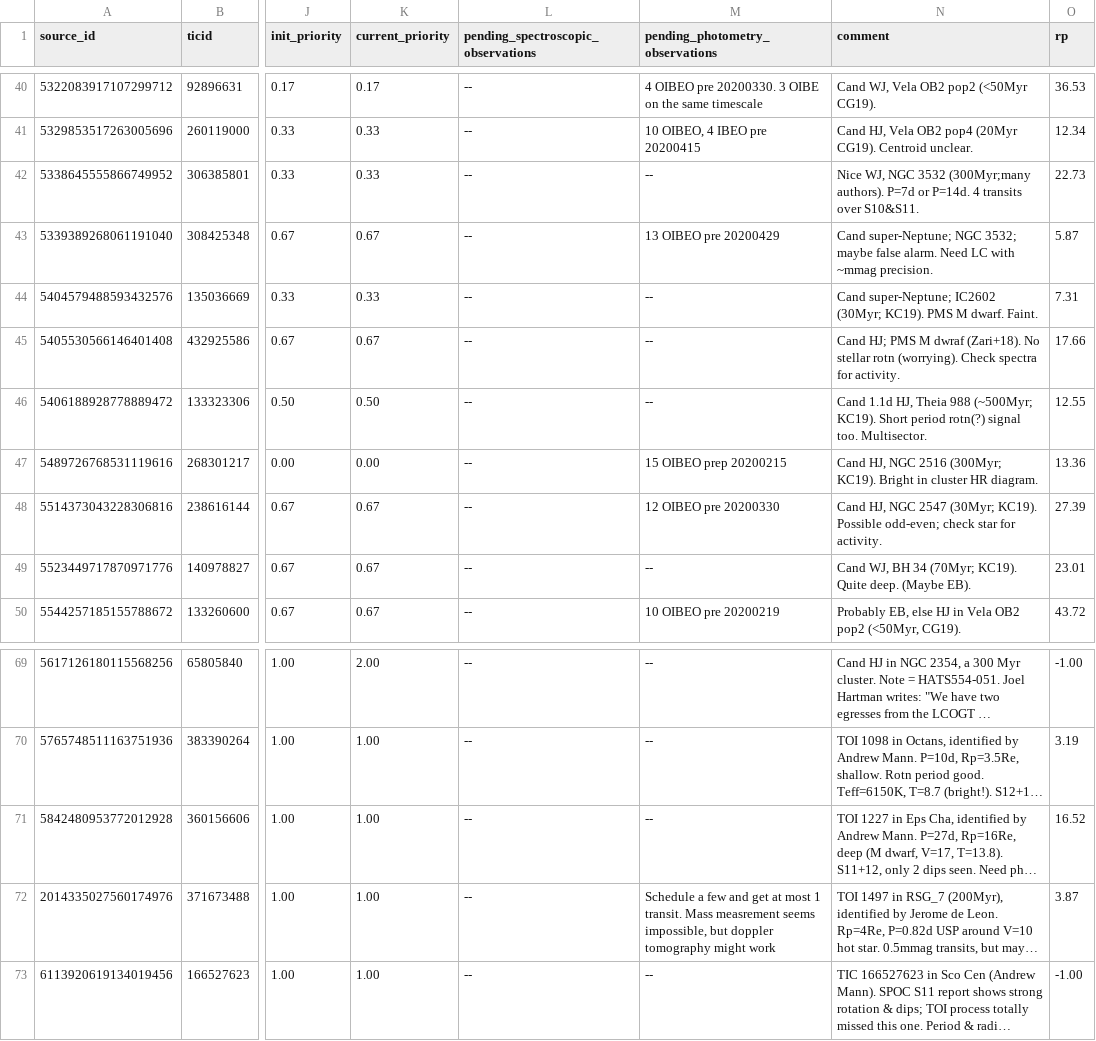
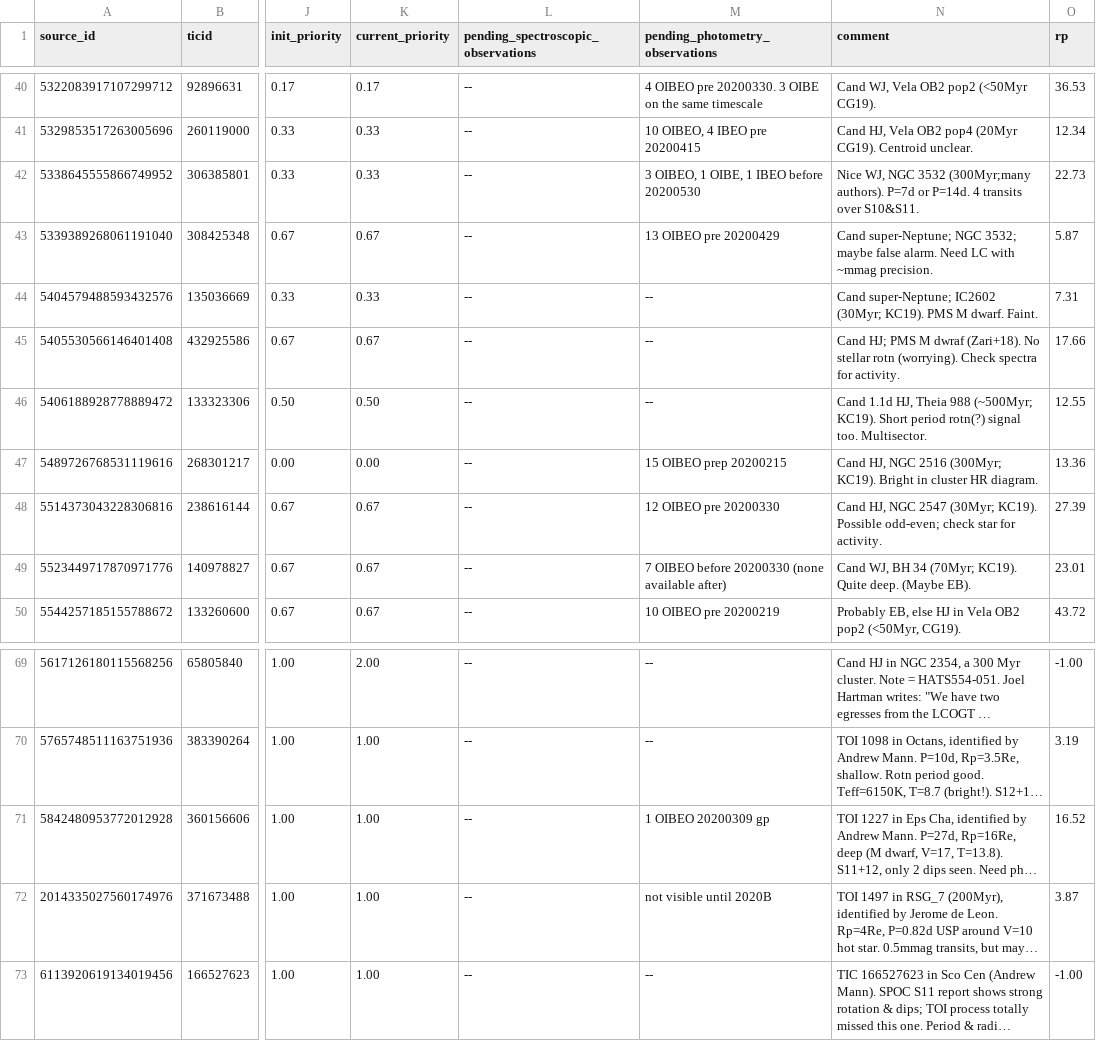
Before and after one commit to lgbouma/cdips_followup, a CSV file: data/candidate_database/candidates.csv, drawn as a sheet; only a part is shown, gaps mark what is left out; long unchanged cells end in …; the diff names each change by its address in the sheet, - before the commit and + after, or states it on an @@ line.

Commit message:
cand db update

```diff
--- a/data/candidate_database/candidates.csv
+++ b/data/candidate_database/candidates.csv
-M42 (pending_photometry_observations): --
+M42 (pending_photometry_observations): 3 OIBEO, 1 OIBE, 1 IBEO before 20200530
-M49 (pending_photometry_observations): --
+M49 (pending_photometry_observations): 7 OIBEO before 20200330 (none available after)
-M71 (pending_photometry_observations): --
+M71 (pending_photometry_observations): 1 OIBEO 20200309 gp
-M72 (pending_photometry_observations): Schedule a few and get at most 1 transit. Mass measrement seems impossible, but doppler tomography might work
+M72 (pending_photometry_observations): not visible until 2020B
```
